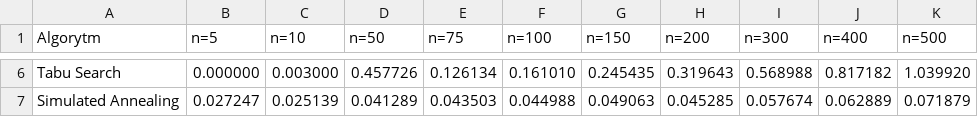
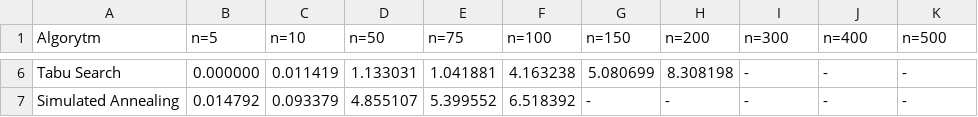
Before and after one commit to RozDaw/Badania-optymalizacyjne-i-optymalizacja-dyskretna, a CSV file: TSP/test_times.csv, drawn as a sheet; only a part is shown, gaps mark what is left out; the diff covers the shown part only; the diff names each change by its address in the sheet, - before the commit and + after, or states it on an @@ line.

```diff
--- a/TSP/test_times.csv
+++ b/TSP/test_times.csv
-C6 (n=10): 0.003000
+C6 (n=10): 0.011419
-D6 (n=50): 0.457726
+D6 (n=50): 1.133031
-E6 (n=75): 0.126134
+E6 (n=75): 1.041881
-F6 (n=100): 0.161010
+F6 (n=100): 4.163238
-G6 (n=150): 0.245435
+G6 (n=150): 5.080699
-H6 (n=200): 0.319643
+H6 (n=200): 8.308198
-I6 (n=300): 0.568988
+I6 (n=300): -
-J6 (n=400): 0.817182
+J6 (n=400): -
-K6 (n=500): 1.039920
+K6 (n=500): -
-B7 (n=5): 0.027247
+B7 (n=5): 0.014792
-C7 (n=10): 0.025139
+C7 (n=10): 0.093379
-D7 (n=50): 0.041289
+D7 (n=50): 4.855107
-E7 (n=75): 0.043503
+E7 (n=75): 5.399552
-F7 (n=100): 0.044988
+F7 (n=100): 6.518392
-G7 (n=150): 0.049063
+G7 (n=150): -
-H7 (n=200): 0.045285
+H7 (n=200): -
-I7 (n=300): 0.057674
+I7 (n=300): -
-J7 (n=400): 0.062889
+J7 (n=400): -
-K7 (n=500): 0.071879
+K7 (n=500): -
```
Also changed, not shown: 25 edited cells elsewhere in this file, TSP/test_costs.csv, 7 other files.
